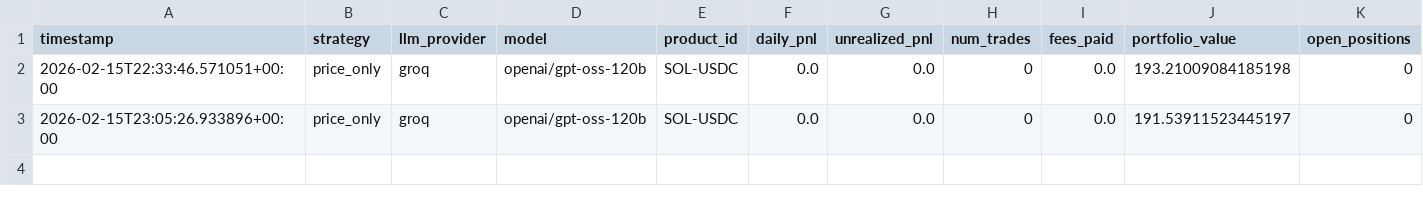
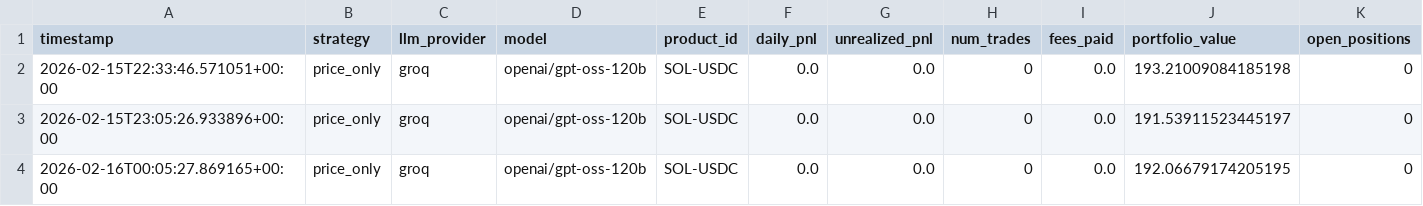
Before and after one commit to jalemieux/trading_agent, a CSV file: runs/performance.csv, drawn as a sheet; the diff names each change by its address in the sheet, - before the commit and + after, or states it on an @@ line.

Commit message:
run-data: price_only/groq/openai/gpt-oss-120b

```diff
--- a/runs/performance.csv
+++ b/runs/performance.csv
+row 4: 2026-02-16T00:05:27.869165+00:00 | price_only | groq | openai/gpt-oss-120b | SOL-USDC | 0.0 | 0.0 | 0 | 0.0 | 192.06679174205195 | 0
```
